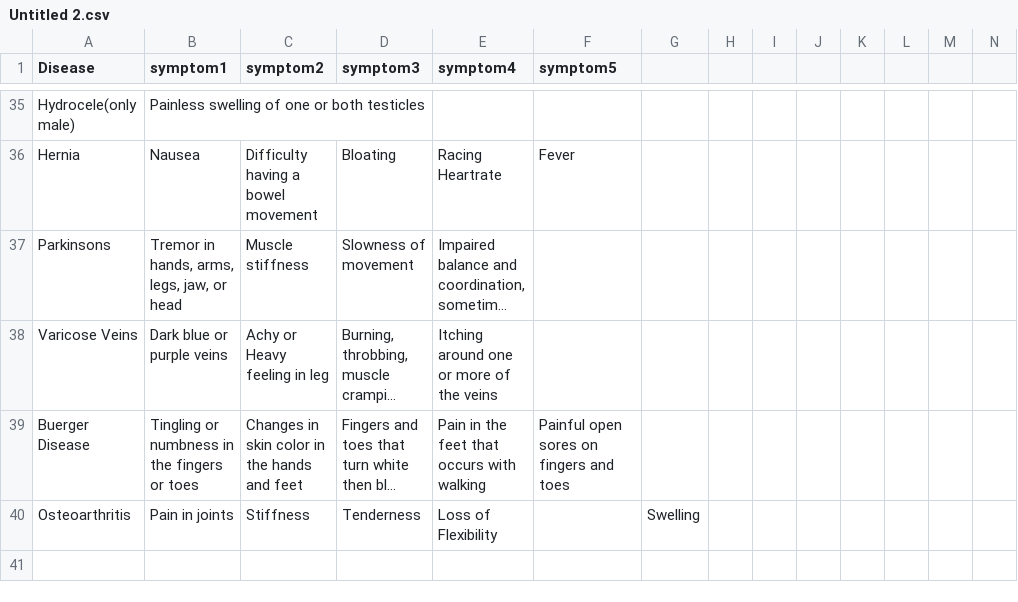
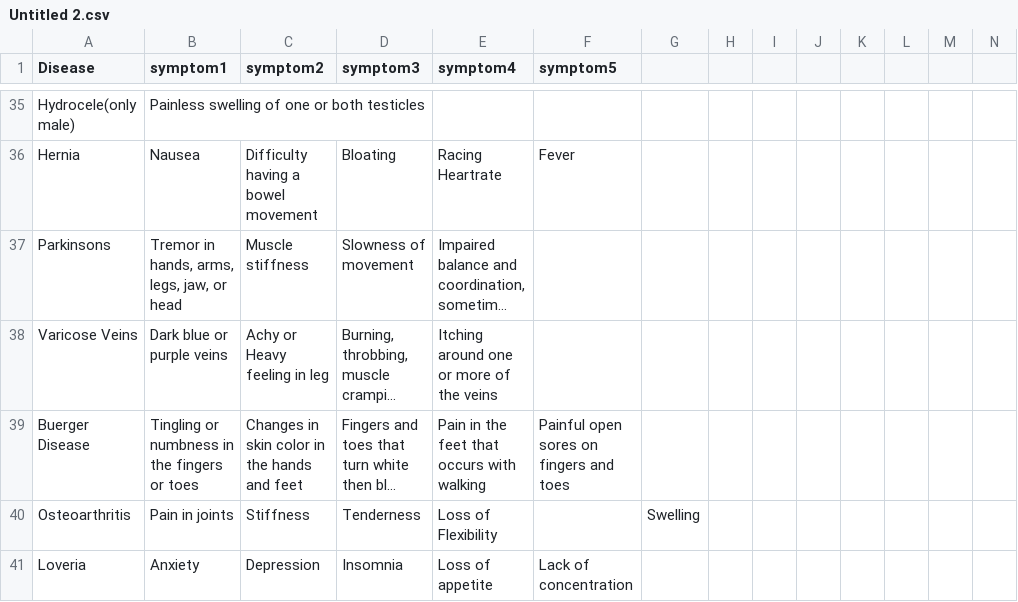
Before and after one commit to jatin41/Main_page, a CSV file: Untitled 2.csv, drawn as a sheet; only a part is shown, gaps mark what is left out; long unchanged cells end in …; rows hold the shown columns only; the diff names each change by its address in the sheet, - before the commit and + after, or states it on an @@ line.

Commit message:
Update Untitled 2.csv

```diff
--- a/Untitled 2.csv
+++ b/Untitled 2.csv
+row 41: Loveria | Anxiety | Depression | Insomnia | Loss of appetite | Lack of concentration
```
